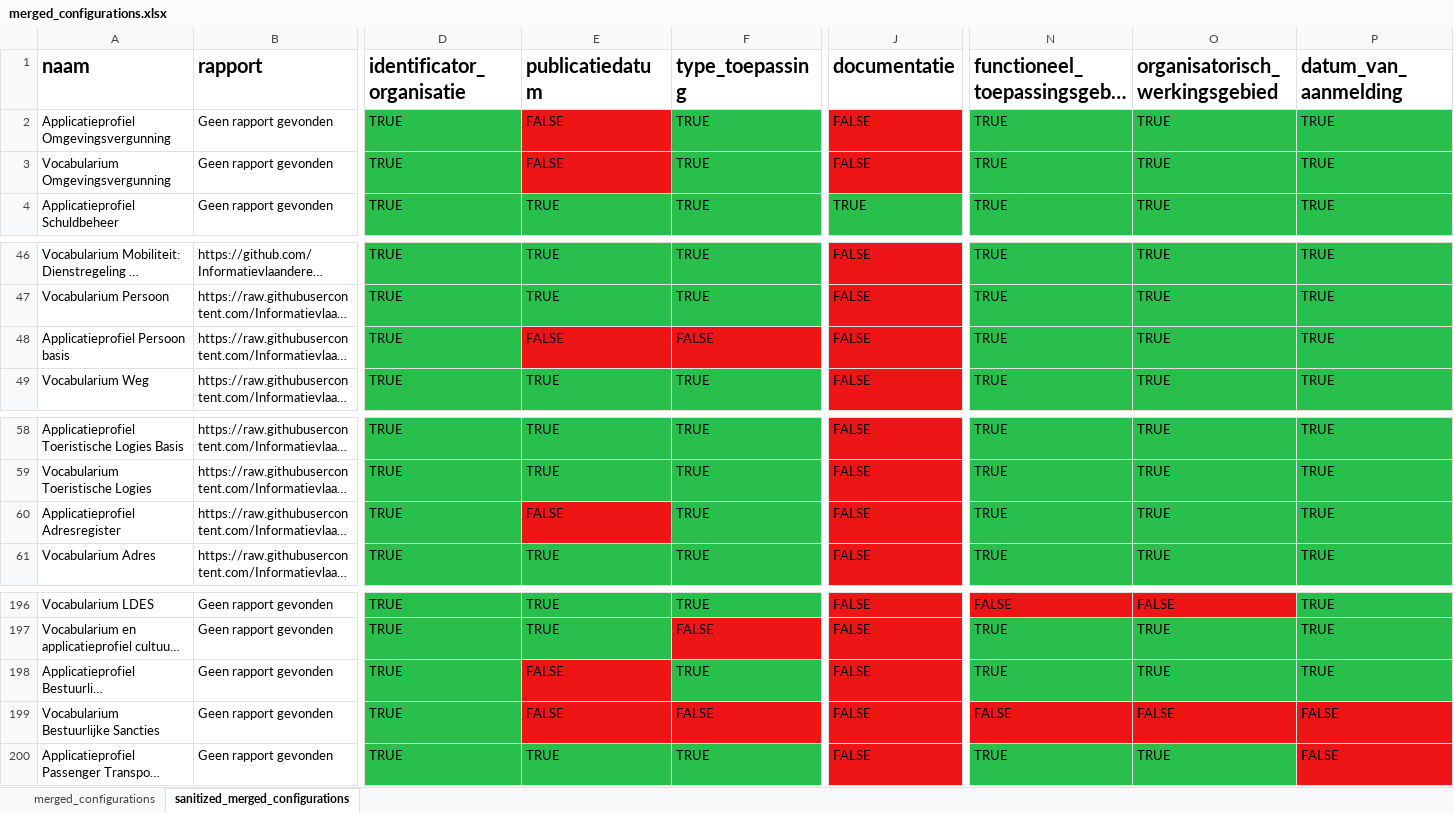
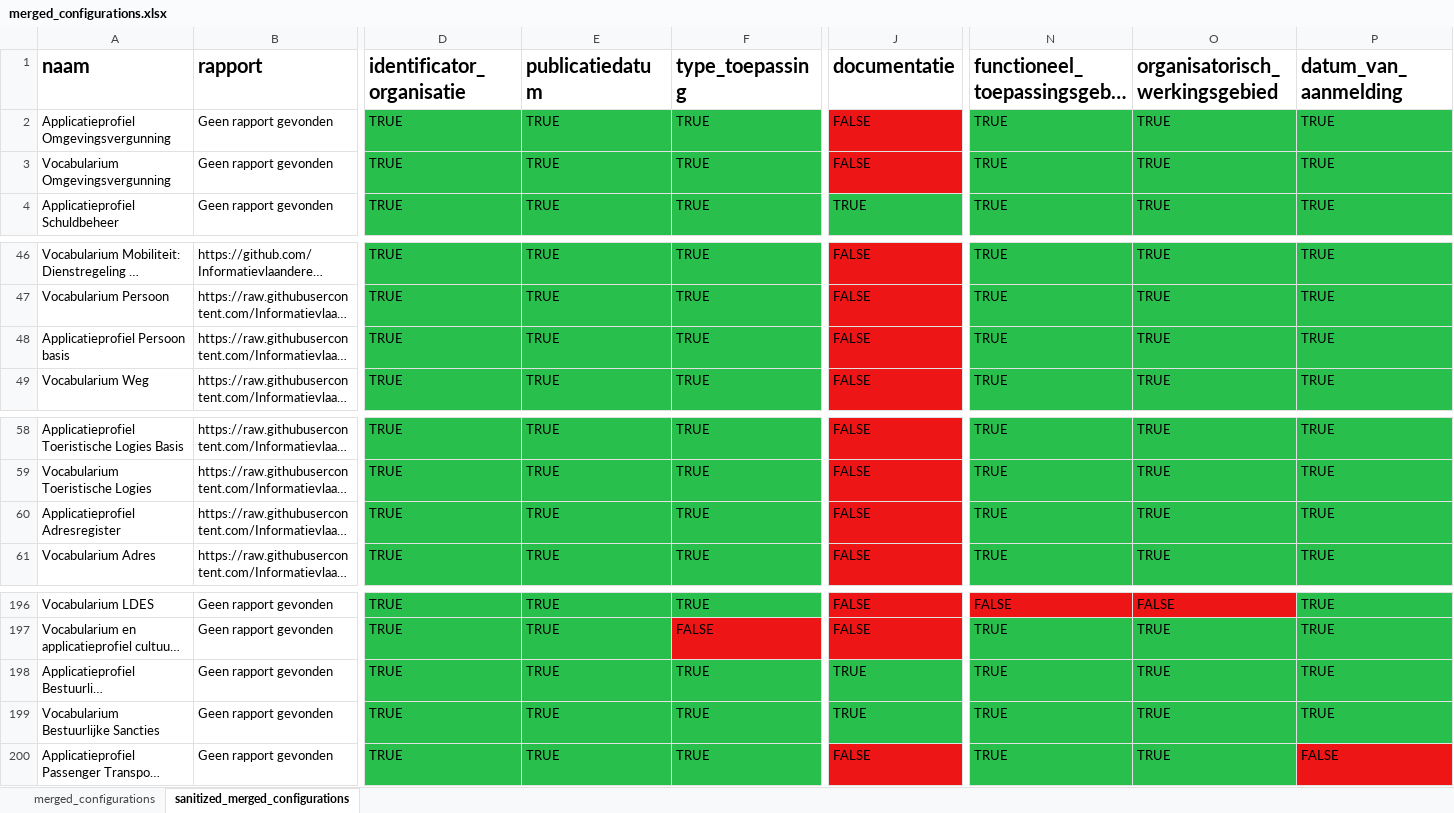
Before and after one commit to Informatievlaanderen/OSLO-Standaardenregister-validator, an Excel workbook: report/merged_configurations.xlsx, sheet sanitized_merged_configurations, drawn as a sheet; only a part is shown, gaps mark what is left out; long unchanged cells end in …; values as stored, in another font and other column widths than the file's, no borders; the diff names each change by its address in the sheet, - before the commit and + after, or states it on an @@ line.

```diff
--- a/report/merged_configurations.xlsx (sheet sanitized_merged_configurations)
+++ b/report/merged_configurations.xlsx (sheet sanitized_merged_configurations)
-E2:E3 (publicatiedatum): FALSE
+E2:E3 (publicatiedatum): TRUE
-E2:E3 fill: #ED1515
+E2:E3 fill: #28BF4D
-E48 (publicatiedatum): FALSE
+E48 (publicatiedatum): TRUE
-E48:F48 fill: #ED1515
+E48:F48 fill: #28BF4D
-F48 (type_toepassing): FALSE
+F48 (type_toepassing): TRUE
-E60 (publicatiedatum): FALSE
+E60 (publicatiedatum): TRUE
-E60 fill: #ED1515
+E60 fill: #28BF4D
-E198:E199 (publicatiedatum): FALSE
+E198:E199 (publicatiedatum): TRUE
-E198 fill: #ED1515
+E198 fill: #28BF4D
-J198:J199 (documentatie): FALSE
+J198:J199 (documentatie): TRUE
-J198:J199 fill: #ED1515
+J198:J199 fill: #28BF4D
-E199:F199 fill: #ED1515
+E199:F199 fill: #28BF4D
-F199 (type_toepassing): FALSE
+F199 (type_toepassing): TRUE
-N199 (functioneel_toepassingsgebied): FALSE
+N199 (functioneel_toepassingsgebied): TRUE
-N199:P199 fill: #ED1515
+N199:P199 fill: #28BF4D
-O199 (organisatorisch_werkingsgebied): FALSE
+O199 (organisatorisch_werkingsgebied): TRUE
-P199 (datum_van_aanmelding): FALSE
+P199 (datum_van_aanmelding): TRUE
```
Also changed, not shown: sheet merged_configurations, 4 other files.
